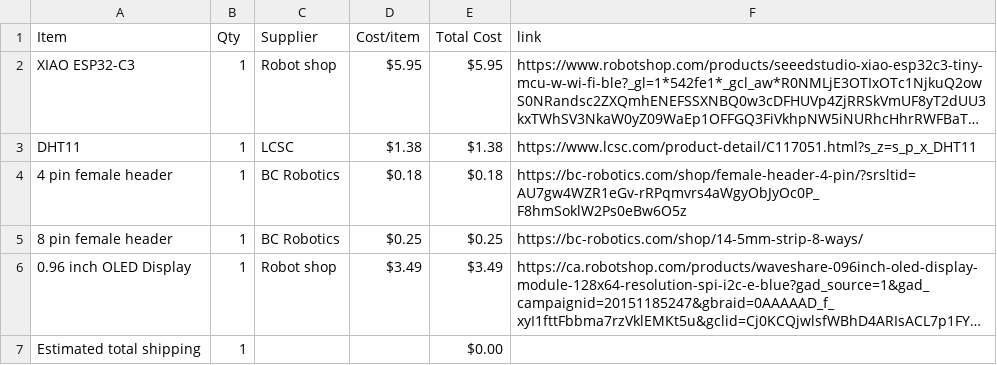
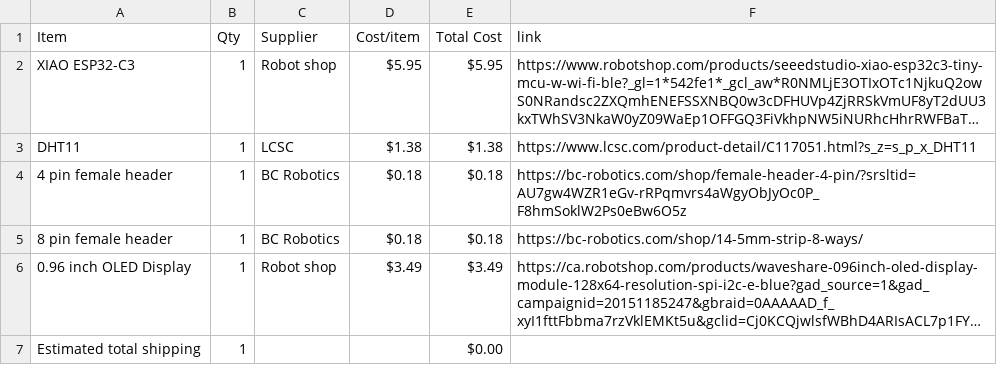
Before and after one commit to Eniola-Builds14/Starbie, a CSV file: BOM.csv, drawn as a sheet; long unchanged cells end in …; the diff names each change by its address in the sheet, - before the commit and + after, or states it on an @@ line.

Commit message:
Sync Starbie from Half Life

```diff
--- a/BOM.csv
+++ b/BOM.csv
-D5 (Cost/item): $0.25
+D5 (Cost/item): $0.18
-E5 (Total Cost): $0.25
+E5 (Total Cost): $0.18
```
